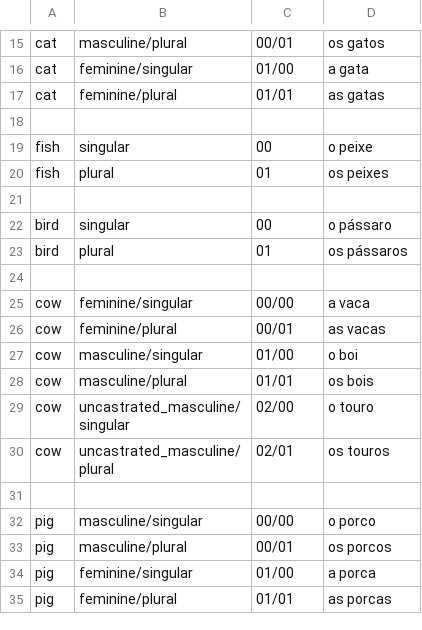
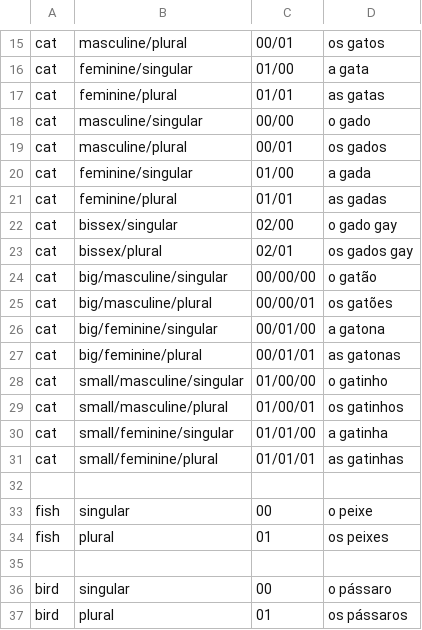
Before and after one commit to navetech/work, a CSV file: first-625-words/mysite/data_import/data_files/phrases_portuguese_words_animal.csv, drawn as a sheet; only a part is shown, gaps mark what is left out; the shorter side is filled out with more unchanged rows; the diff names each change by its address in the sheet, - before the commit and + after, or states it on an @@ line.

Commit message:
fix words page

```diff
--- a/first-625-words/mysite/data_import/data_files/phrases_portuguese_words_animal.csv
+++ b/first-625-words/mysite/data_import/data_files/phrases_portuguese_words_animal.csv
+row 18: cat | masculine/singular | 00/00 | o gado
+row 19: cat | masculine/plural | 00/01 | os gados
+row 20: cat | feminine/singular | 01/00 | a gada
+row 21: cat | feminine/plural | 01/01 | as gadas
+row 22: cat | bissex/singular | 02/00 | o gado gay
+row 23: cat | bissex/plural | 02/01 | os gados gay
+row 24: cat | big/masculine/singular | 00/00/00 | o gatão
+row 25: cat | big/masculine/plural | 00/00/01 | os gatões
+row 26: cat | big/feminine/singular | 00/01/00 | a gatona
+row 27: cat | big/feminine/plural | 00/01/01 | as gatonas
+row 28: cat | small/masculine/singular | 01/00/00 | o gatinho
+row 29: cat | small/masculine/plural | 01/00/01 | os gatinhos
+row 30: cat | small/feminine/singular | 01/01/00 | a gatinha
+row 31: cat | small/feminine/plural | 01/01/01 | as gatinhas
```
Also changed, not shown: first-625-words/mysite/data_import/data_files/phrases_english_words_animal.csv, 2 other files.
